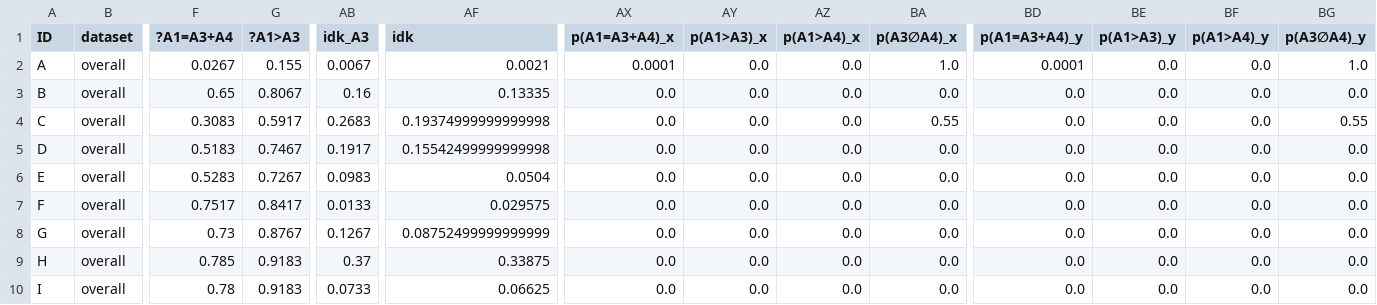
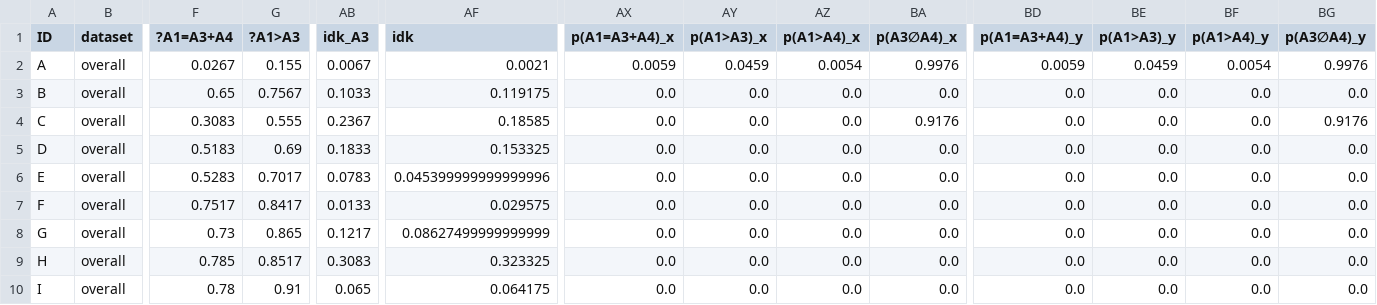
Before and after one commit to GabrieleT0/Answer-Set-Consistency-of-LLMs-For-QA, a CSV file: output/summary_xidk_fixing.csv, drawn as a sheet; only a part is shown, gaps mark what is left out; the diff covers the shown part only; the diff names each change by its address in the sheet, - before the commit and + after, or states it on an @@ line.

```diff
--- a/output/summary_xidk_fixing.csv
+++ b/output/summary_xidk_fixing.csv
-AX2 (p(A1=A3+A4)_x): 0.0001
+AX2 (p(A1=A3+A4)_x): 0.0059
-AY2 (p(A1>A3)_x): 0.0
+AY2 (p(A1>A3)_x): 0.0459
-AZ2 (p(A1>A4)_x): 0.0
+AZ2 (p(A1>A4)_x): 0.0054
-BA2 (p(A3∅A4)_x): 1.0
+BA2 (p(A3∅A4)_x): 0.9976
-BD2 (p(A1=A3+A4)_y): 0.0001
+BD2 (p(A1=A3+A4)_y): 0.0059
-BE2 (p(A1>A3)_y): 0.0
+BE2 (p(A1>A3)_y): 0.0459
-BF2 (p(A1>A4)_y): 0.0
+BF2 (p(A1>A4)_y): 0.0054
-BG2 (p(A3∅A4)_y): 1.0
+BG2 (p(A3∅A4)_y): 0.9976
-G3 (?A1>A3): 0.8067
+G3 (?A1>A3): 0.7567
-AB3 (idk_A3): 0.16
+AB3 (idk_A3): 0.1033
-AF3 (idk): 0.13335
+AF3 (idk): 0.119175
-G4 (?A1>A3): 0.5917
+G4 (?A1>A3): 0.555
-AB4 (idk_A3): 0.2683
+AB4 (idk_A3): 0.2367
-AF4 (idk): 0.19374999999999998
+AF4 (idk): 0.18585
-BA4 (p(A3∅A4)_x): 0.55
+BA4 (p(A3∅A4)_x): 0.9176
-BG4 (p(A3∅A4)_y): 0.55
+BG4 (p(A3∅A4)_y): 0.9176
-G5 (?A1>A3): 0.7467
+G5 (?A1>A3): 0.69
-AB5 (idk_A3): 0.1917
+AB5 (idk_A3): 0.1833
-AF5 (idk): 0.15542499999999998
+AF5 (idk): 0.153325
-G6 (?A1>A3): 0.7267
+G6 (?A1>A3): 0.7017
-AB6 (idk_A3): 0.0983
+AB6 (idk_A3): 0.0783
-AF6 (idk): 0.0504
+AF6 (idk): 0.045399999999999996
-G8 (?A1>A3): 0.8767
+G8 (?A1>A3): 0.865
-AB8 (idk_A3): 0.1267
+AB8 (idk_A3): 0.1217
-AF8 (idk): 0.08752499999999999
+AF8 (idk): 0.08627499999999999
-G9 (?A1>A3): 0.9183
+G9 (?A1>A3): 0.8517
-AB9 (idk_A3): 0.37
+AB9 (idk_A3): 0.3083
-AF9 (idk): 0.33875
+AF9 (idk): 0.323325
-G10 (?A1>A3): 0.9183
+G10 (?A1>A3): 0.91
-AB10 (idk_A3): 0.0733
+AB10 (idk_A3): 0.065
-AF10 (idk): 0.06625
+AF10 (idk): 0.064175
```
Also changed, not shown: 29 edited cells elsewhere in this file, output/summary_classification.csv, output/summary_fixing.csv, 6 other files.
